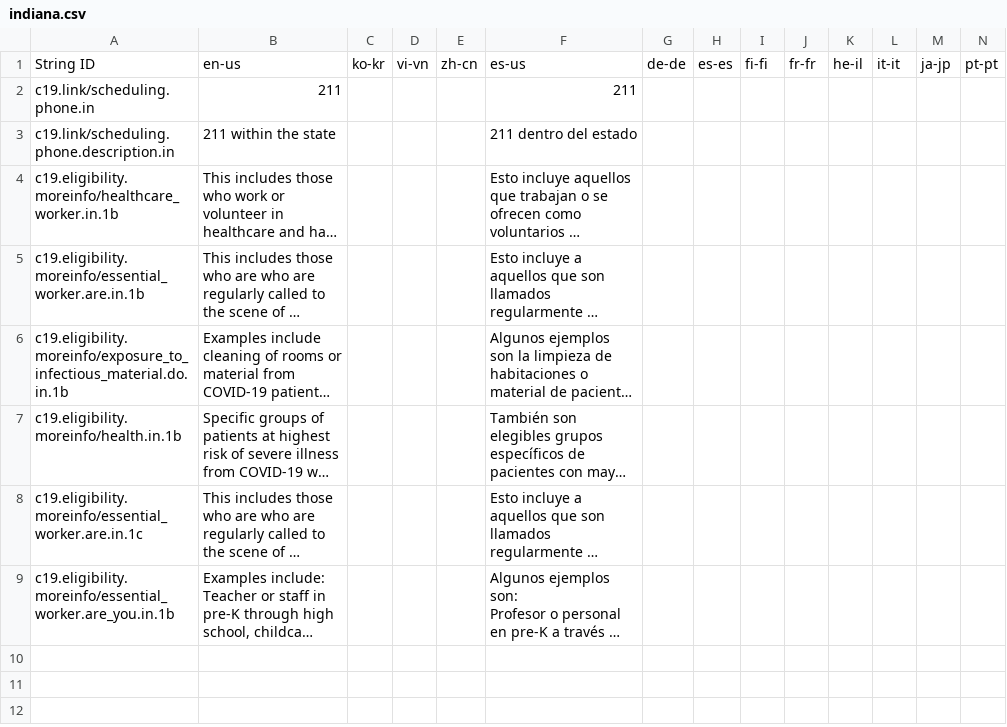
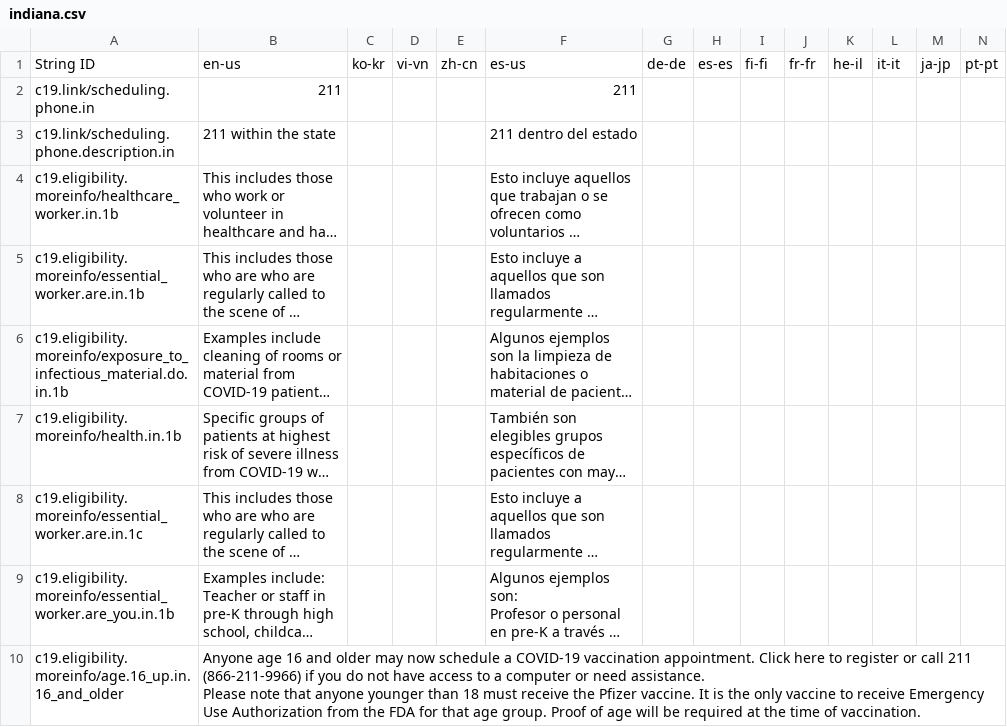
Before and after one commit to microsoft/covid-vaccine-bot, a CSV file: packages/plans/data/policies/indiana/indiana.csv, drawn as a sheet; only a part is shown; long unchanged cells end in …; rows hold the shown columns only; ↵ is a line break in a cell; the diff names each change by its address in the sheet, - before the commit and + after, or states it on an @@ line.

Commit message:
updated indiana/indiana.csv

```diff
--- a/packages/plans/data/policies/indiana/indiana.csv
+++ b/packages/plans/data/policies/indiana/indiana.csv
+row 10: c19.eligibility.moreinfo/age.16_up.in.16_and_older | Anyone age 16 and older may now schedule a COVID-19 vaccination appointment. Click here to register or call 211 (866-211-9966) if you do not have access to a computer or need assistance. ↵ Please note that anyone younger than 18 must receive the Pfizer vaccine. It is the only vaccine to receive Emergency Use Authorization from the FDA for that age group. Proof of age will be required at the time of vaccination.
```
